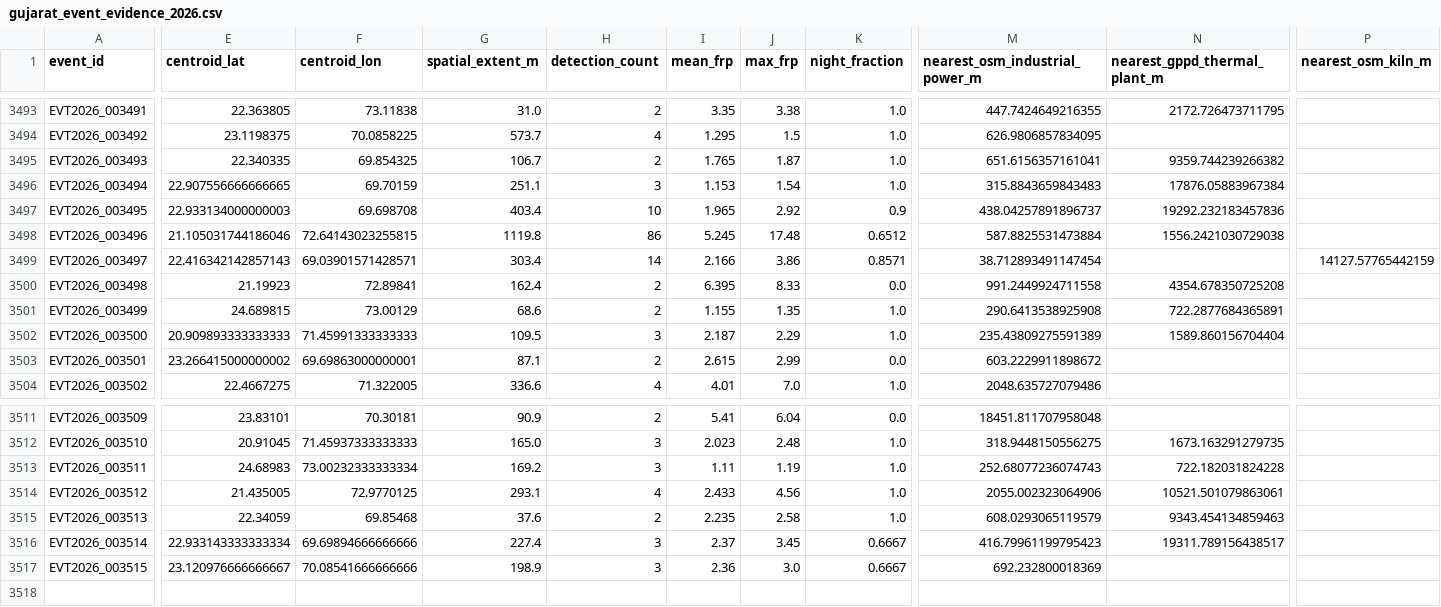
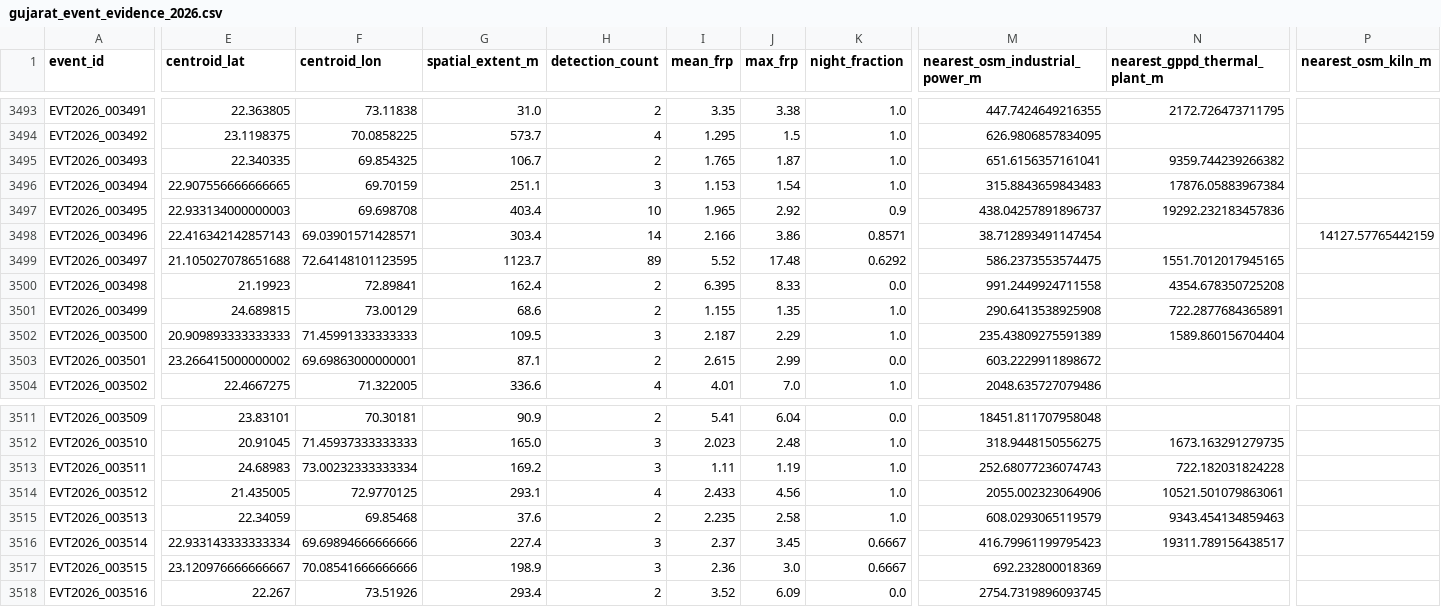
Before and after one commit to suvarchaw/Thermoscope, a CSV file: data/processed/gujarat_event_evidence_2026.csv, drawn as a sheet; only a part is shown, gaps mark what is left out; rows hold the shown columns only; the diff covers the shown part only; the diff names each change by its address in the sheet, - before the commit and + after, or states it on an @@ line.

```diff
--- a/data/processed/gujarat_event_evidence_2026.csv
+++ b/data/processed/gujarat_event_evidence_2026.csv
-E3498 (centroid_lat): 21.105031744186046
+E3498 (centroid_lat): 22.416342142857143
-F3498 (centroid_lon): 72.64143023255815
+F3498 (centroid_lon): 69.03901571428571
-G3498 (spatial_extent_m): 1119.8
+G3498 (spatial_extent_m): 303.4
-H3498 (detection_count): 86
+H3498 (detection_count): 14
-I3498 (mean_frp): 5.245
+I3498 (mean_frp): 2.166
-J3498 (max_frp): 17.48
+J3498 (max_frp): 3.86
-K3498 (night_fraction): 0.6512
+K3498 (night_fraction): 0.8571
-M3498 (nearest_osm_industrial_power_m): 587.8825531473884
+M3498 (nearest_osm_industrial_power_m): 38.712893491147454
-N3498 (nearest_gppd_thermal_plant_m): 1556.2421030729038
+N3498 (nearest_gppd_thermal_plant_m): (empty)
-P3498 (nearest_osm_kiln_m): (empty)
+P3498 (nearest_osm_kiln_m): 14127.57765442159
-E3499 (centroid_lat): 22.416342142857143
+E3499 (centroid_lat): 21.105027078651688
-F3499 (centroid_lon): 69.03901571428571
+F3499 (centroid_lon): 72.64148101123595
-G3499 (spatial_extent_m): 303.4
+G3499 (spatial_extent_m): 1123.7
-H3499 (detection_count): 14
+H3499 (detection_count): 89
-I3499 (mean_frp): 2.166
+I3499 (mean_frp): 5.52
-J3499 (max_frp): 3.86
+J3499 (max_frp): 17.48
-K3499 (night_fraction): 0.8571
+K3499 (night_fraction): 0.6292
-M3499 (nearest_osm_industrial_power_m): 38.712893491147454
+M3499 (nearest_osm_industrial_power_m): 586.2373553574475
-N3499 (nearest_gppd_thermal_plant_m): (empty)
+N3499 (nearest_gppd_thermal_plant_m): 1551.7012017945165
-P3499 (nearest_osm_kiln_m): 14127.57765442159
+P3499 (nearest_osm_kiln_m): (empty)
+row 3518: EVT2026_003516 | 22.267 | 73.51926 | 293.4 | 2 | 3.52 | 6.09 | 0.0 | 2754.7319896093745
```
Also changed, not shown: 7 edited cells elsewhere in this file, data/processed/gujarat_thermal_events_2026.csv, 3 other files.
